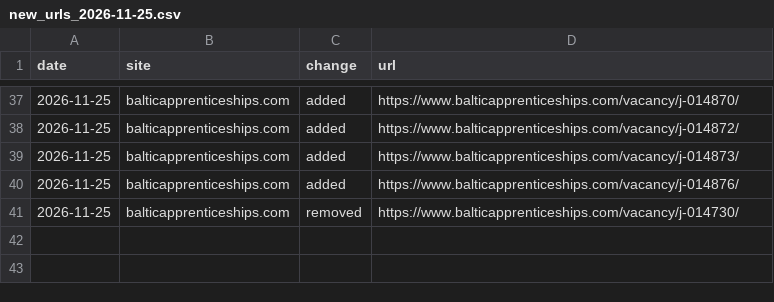
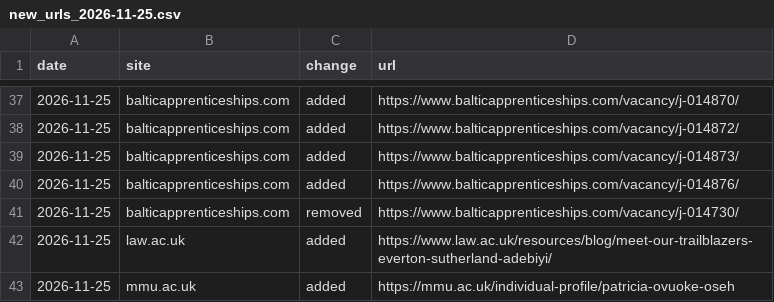
Before and after one commit to ennrenn/mapwatch, a CSV file: docs/deltas/new_urls_2026-11-25.csv, drawn as a sheet; only a part is shown, gaps mark what is left out; the diff names each change by its address in the sheet, - before the commit and + after, or states it on an @@ line.

```diff
--- a/docs/deltas/new_urls_2026-11-25.csv
+++ b/docs/deltas/new_urls_2026-11-25.csv
+row 42: 2026-11-25 | law.ac.uk | added | https://www.law.ac.uk/resources/blog/meet-our-trailblazers-everton-sutherland-adebiyi/
+row 43: 2026-11-25 | mmu.ac.uk | added | https://mmu.ac.uk/individual-profile/patricia-ovuoke-oseh
```
Also changed, not shown: 3 other files.
